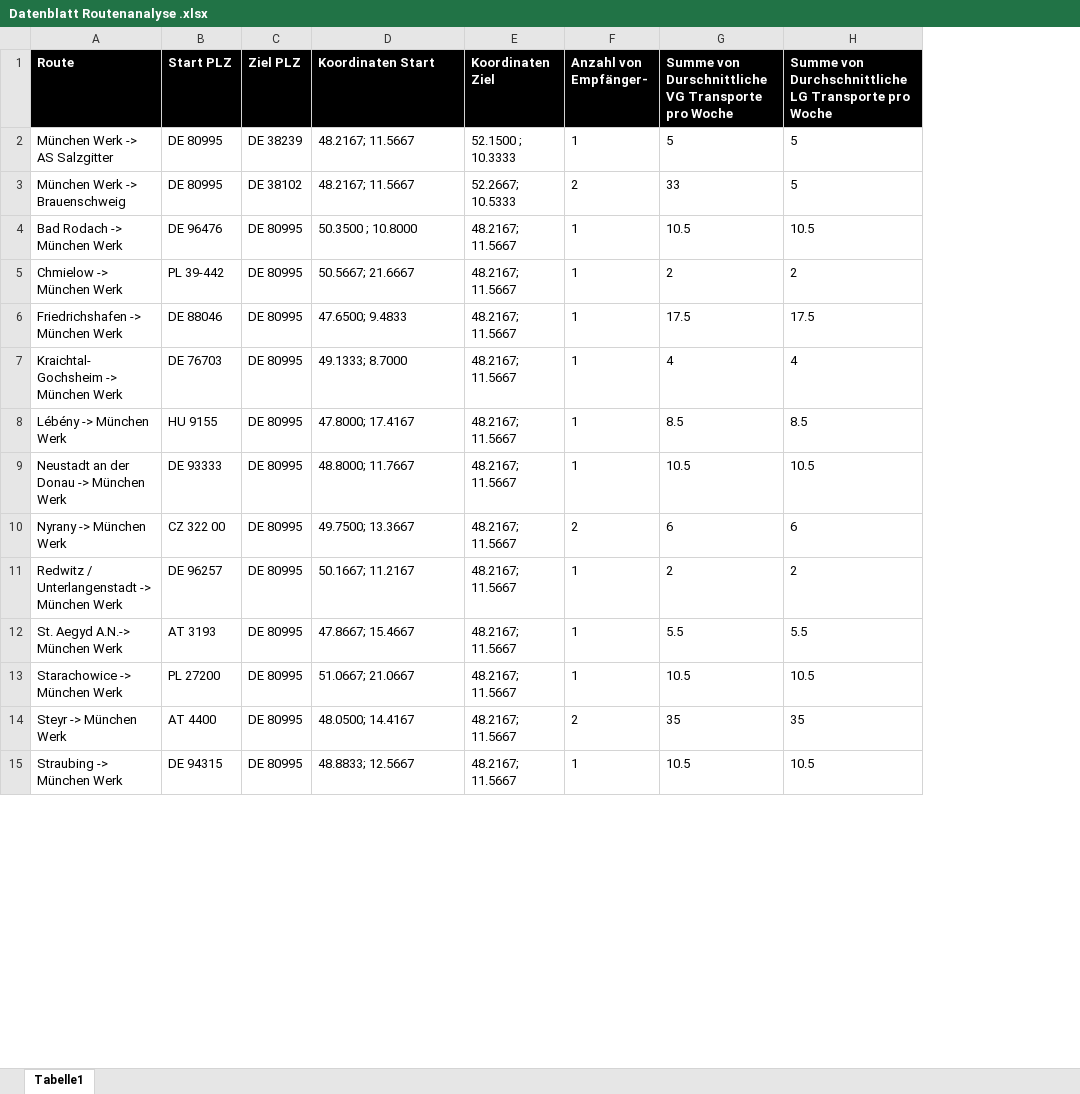
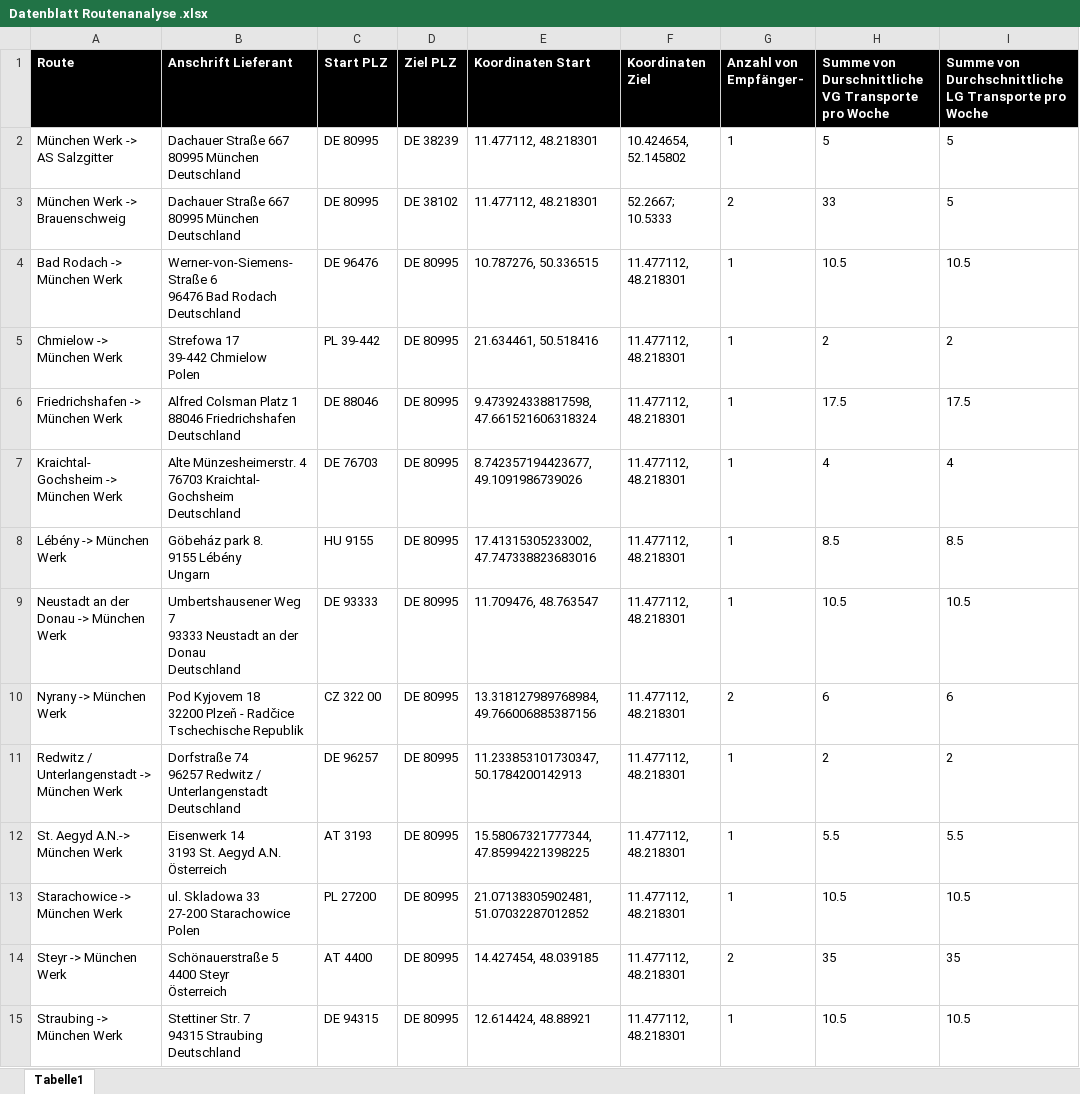
Before and after one commit to LuisMAN2810/dash-lkw-routen, an Excel workbook: Datenblatt Routenanalyse .xlsx, sheet Tabelle1, drawn as a sheet; only a part is shown; values as stored, in another font and other column widths than the file's, no borders; addresses are those after the commit; ↵ is a line break in a cell; the diff covers the shown part only; the diff names each change by its address in the sheet, - before the commit and + after, or states it on an @@ line.

Commit message:
Routenberechnung auf OpenRouteService umgestellt, Transporthäufigkeit summiert, Google Maps-Links hinzugefügt

```diff
--- a/Datenblatt Routenanalyse .xlsx (sheet Tabelle1)
+++ b/Datenblatt Routenanalyse .xlsx (sheet Tabelle1)
+column B (Anschrift Lieferant), rows 2-15: Dachauer Straße 667 ↵ 80995 München ↵ Deutschland | Dachauer Straße 667 ↵ 80995 München ↵ Deutschland | Werner-von-Siemens-Straße 6 ↵ 96476 Bad Rodach ↵ Deutschland | Strefowa 17 ↵ 39-442 Chmielow ↵ Polen | Alfred Colsman Platz 1 ↵ 88046 Friedrichshafen ↵ Deutschland | Alte Münzesheimerstr. 4 ↵ 76703 Kraichtal- Gochsheim ↵ Deutschland | Göbeház park 8. ↵ 9155 Lébény ↵ Ungarn | Umbertshausener Weg 7 ↵ 93333 Neustadt an der Donau ↵ Deutschland | Pod Kyjovem 18 ↵ 32200 Plzeň - Radčice ↵ Tschechische Republik | Dorfstraße 74 ↵ 96257 Redwitz / Unterlangenstadt ↵ Deutschland | Eisenwerk 14 ↵ 3193 St. Aegyd A.N. ↵ Österreich | ul. Skladowa 33 ↵ 27-200 Starachowice ↵ Polen | Schönauerstraße 5 ↵ 4400 Steyr ↵ Österreich | Stettiner Str. 7 ↵ 94315 Straubing ↵ Deutschland
-E2:E3 (Koordinaten Start): 48.2167; 11.5667
+E2:E3 (Koordinaten Start): 11.477112, 48.218301
-F2 (Koordinaten Ziel): 52.1500 ; 10.3333
+F2 (Koordinaten Ziel): 10.424654, 52.145802
-E4 (Koordinaten Start): 50.3500 ; 10.8000
+E4 (Koordinaten Start): 10.787276, 50.336515
-F4:F15 (Koordinaten Ziel): 48.2167; 11.5667
+F4:F15 (Koordinaten Ziel): 11.477112, 48.218301
-E5 (Koordinaten Start): 50.5667; 21.6667
+E5 (Koordinaten Start): 21.634461, 50.518416
-E6 (Koordinaten Start): 47.6500; 9.4833
+E6 (Koordinaten Start): 9.473924338817598, 47.661521606318324
-E7 (Koordinaten Start): 49.1333; 8.7000
+E7 (Koordinaten Start): 8.742357194423677, 49.1091986739026
-E8 (Koordinaten Start): 47.8000; 17.4167
+E8 (Koordinaten Start): 17.41315305233002, 47.747338823683016
-E9 (Koordinaten Start): 48.8000; 11.7667
+E9 (Koordinaten Start): 11.709476, 48.763547
-E10 (Koordinaten Start): 49.7500; 13.3667
+E10 (Koordinaten Start): 13.318127989768984, 49.766006885387156
-E11 (Koordinaten Start): 50.1667; 11.2167
+E11 (Koordinaten Start): 11.233853101730347, 50.1784200142913
-E12 (Koordinaten Start): 47.8667; 15.4667
+E12 (Koordinaten Start): 15.58067321777344, 47.85994221398225
-E13 (Koordinaten Start): 51.0667; 21.0667
+E13 (Koordinaten Start): 21.07138305902481, 51.07032287012852
-E14 (Koordinaten Start): 48.0500; 14.4167
+E14 (Koordinaten Start): 14.427454, 48.039185
-E15 (Koordinaten Start): 48.8833; 12.5667
+E15 (Koordinaten Start): 12.614424, 48.88921
```
Also changed, not shown: 25 edited cells elsewhere in this sheet, 3 other files.
